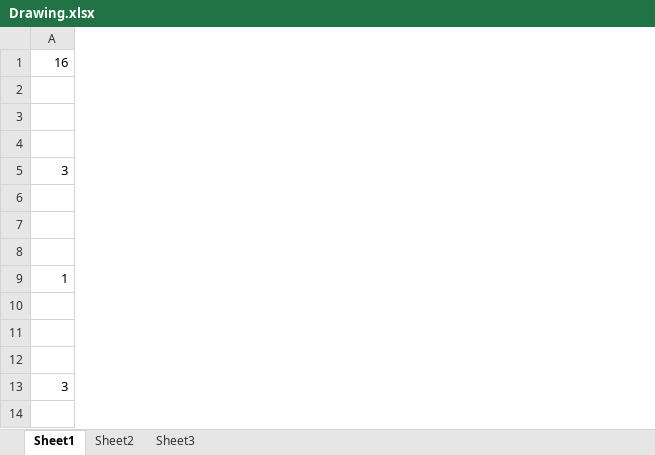
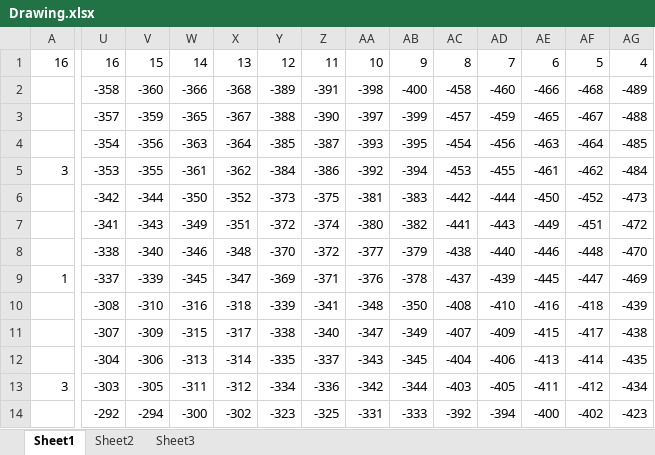
Before and after one commit to asnat/openu-bsc-maximveksler, an Excel workbook: 20441/maman16/Drawing.xlsx, sheet Sheet1, drawn as a sheet; only a part is shown, gaps mark what is left out; values as stored, in another font and other column widths than the file's, no cell formats; removed rows and columns are numbered as before the commit, all else as after; rows hold the shown columns only; the diff covers the shown part only; the diff names each change by its address in the sheet, - before the commit and + after, or states it on an @@ line.

```diff
--- a/20441/maman16/Drawing.xlsx (sheet Sheet1)
+++ b/20441/maman16/Drawing.xlsx (sheet Sheet1)
+column U, rows 1-2: 16 | -358; rows 4-6: -354 | -353 | -342; rows 8-10: -338 | -337 | -308; rows 12-14: -304 | -303 | -292
+column V, rows 1-2: 15 | -360; rows 4-6: -356 | -355 | -344; rows 8-10: -340 | -339 | -310; rows 12-14: -306 | -305 | -294
+column W, rows 1-2: 14 | -366; rows 4-6: -363 | -361 | -350; rows 8-10: -346 | -345 | -316; rows 12-14: -313 | -311 | -300
+column X, rows 1-2: 13 | -368; rows 4-6: -364 | -362 | -352; rows 8-10: -348 | -347 | -318; rows 12-14: -314 | -312 | -302
+column Y, rows 1-2: 12 | -389; rows 4-6: -385 | -384 | -373; rows 8-10: -370 | -369 | -339; rows 12-14: -335 | -334 | -323
+column Z, rows 1-2: 11 | -391; rows 4-6: -387 | -386 | -375; rows 8-10: -372 | -371 | -341; rows 12-14: -337 | -336 | -325
+column AA, rows 1-2: 10 | -398; rows 4-6: -393 | -392 | -381; rows 8-10: -377 | -376 | -348; rows 12-14: -343 | -342 | -331
+column AB, rows 1-2: 9 | -400; rows 4-6: -395 | -394 | -383; rows 8-10: -379 | -378 | -350; rows 12-14: -345 | -344 | -333
+column AC, rows 1-2: 8 | -458; rows 4-6: -454 | -453 | -442; rows 8-10: -438 | -437 | -408; rows 12-14: -404 | -403 | -392
+column AD, rows 1-2: 7 | -460; rows 4-6: -456 | -455 | -444; rows 8-10: -440 | -439 | -410; rows 12-14: -406 | -405 | -394
+column AE, rows 1-2: 6 | -466; rows 4-6: -463 | -461 | -450; rows 8-10: -446 | -445 | -416; rows 12-14: -413 | -411 | -400
+column AF, rows 1-2: 5 | -468; rows 4-6: -464 | -462 | -452; rows 8-10: -448 | -447 | -418; rows 12-14: -414 | -412 | -402
+column AG, rows 1-2: 4 | -489; rows 4-6: -485 | -484 | -473; rows 8-10: -470 | -469 | -439; rows 12-14: -435 | -434 | -423
-row 3: (empty)
+row 3:  | -357 | -359 | -365 | -367 | -388 | -390 | -397 | -399 | -457 | -459 | -465 | -467 | -488
-row 7: (empty)
+row 7:  | -341 | -343 | -349 | -351 | -372 | -374 | -380 | -382 | -441 | -443 | -449 | -451 | -472
-row 11: (empty)
+row 11:  | -307 | -309 | -315 | -317 | -338 | -340 | -347 | -349 | -407 | -409 | -415 | -417 | -438
```
Also changed, not shown: 1 added row, 1 removed row, 7 added columns and 16 edited cells elsewhere in this sheet, cell formats, 4 other files.
